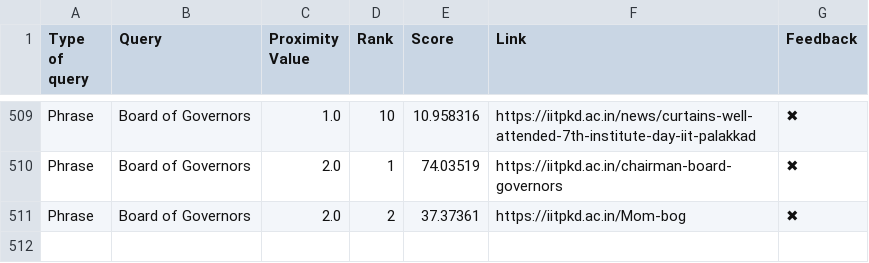
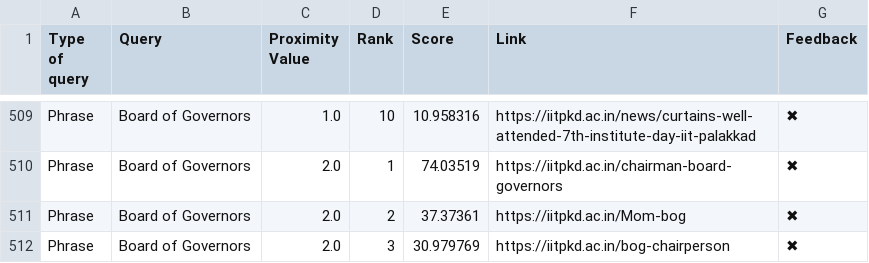
Before and after one commit to Yagneshv1/btp, a CSV file: evaluation_results.csv, drawn as a sheet; only a part is shown, gaps mark what is left out; the diff names each change by its address in the sheet, - before the commit and + after, or states it on an @@ line.

Commit message:
Update CSV file

```diff
--- a/evaluation_results.csv
+++ b/evaluation_results.csv
+row 512: Phrase | Board of Governors | 2.0 | 3 | 30.979769 | https://iitpkd.ac.in/bog-chairperson | ✖
```
